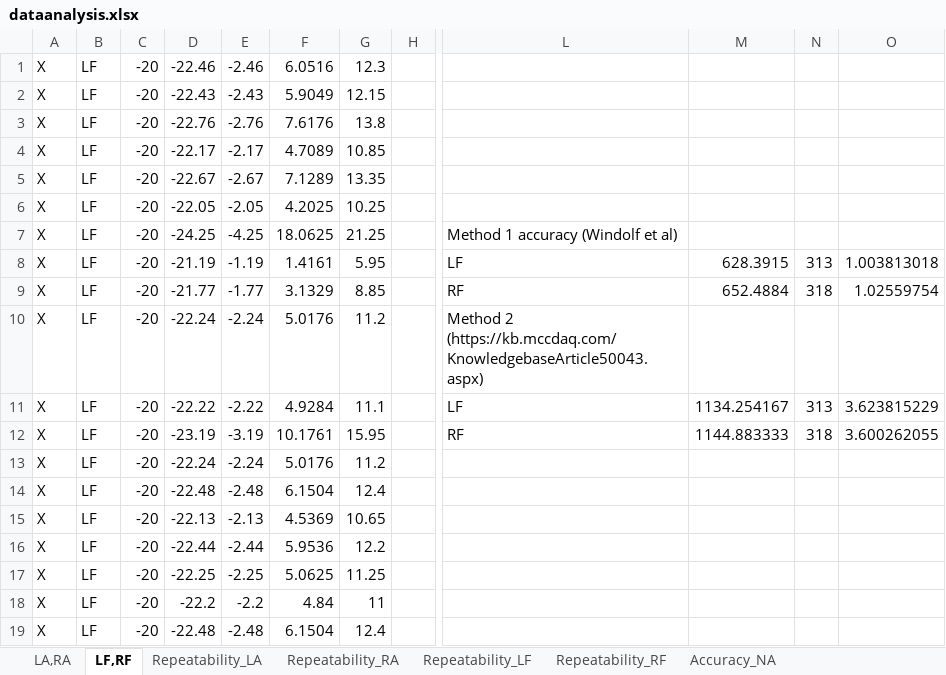
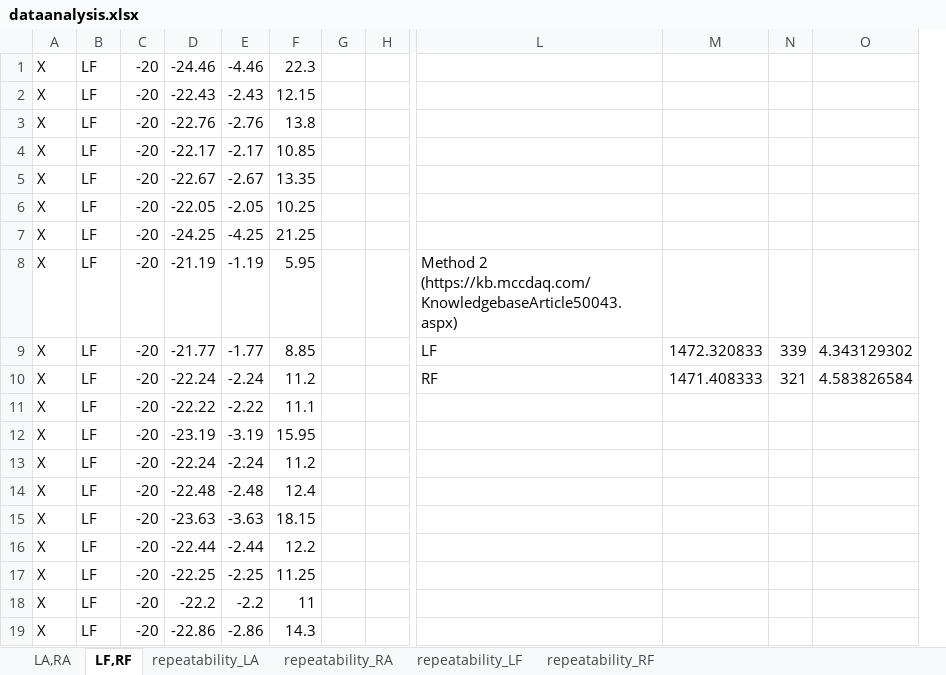
Before and after one commit to rashwinr/WISE, an Excel workbook: matlab/IEEE_sensors/data_matched/dataanalysis.xlsx, sheet LF,RF, drawn as a sheet; only a part is shown, gaps mark what is left out; values as stored, in another font and other column widths than the file's, no borders; removed rows and columns are numbered as before the commit, all else as after; the diff covers the shown part only; the diff names each change by its address in the sheet, - before the commit and + after, or states it on an @@ line.

Commit message:
Repeatability and accuracy for IEEEsensors

```diff
--- a/matlab/IEEE_sensors/data_matched/dataanalysis.xlsx (sheet LF,RF)
+++ b/matlab/IEEE_sensors/data_matched/dataanalysis.xlsx (sheet LF,RF)
-sheet tab: Repeatability_LA
+sheet tab: repeatability_RA
-sheet tab: Repeatability_RA
+sheet tab: repeatability_LF
-sheet tab: Repeatability_LF
+sheet tab: repeatability_RF
-sheet tab: Accuracy_NA
+sheet tab: repeatability_LA
-sheet tab: Repeatability_RF
@@ sheet tab order changed: LA,RA | LF,RF | repeatability_LA | repeatability_RA | repeatability_LF | repeatability_RF @@
-column F, rows 1-19: 6.0516 | 5.9049 | 7.6176 | 4.7089 | 7.1289 | 4.2025 | 18.0625 | 1.4161 | 3.1329 | 5.0176 | 4.9284 | 10.1761 | 5.0176 | 6.1504 | 4.5369 | 5.9536 | 5.0625 | 4.84 | 6.1504
+column G, empty
-D1: -22.46
+D1: -24.46
-E1: -2.46
+E1: -4.46
-F1: 12.3
+F1: 22.3
-L7: Method 1 accuracy (Windolf et al)
+L7: (empty)
-L8: LF
+L8: Method 2 (https://kb.mccdaq.com/KnowledgebaseArticle50043.aspx)
-M8: 628.3915
+M8: (empty)
-N8: 313
+N8: (empty)
-O8: 1.003813018
+O8: (empty)
-L9: RF
+L9: LF
-M9: 652.4884
+M9: 1472.320833
-N9: 318
+N9: 339
-O9: 1.02559754
+O9: 4.343129302
-L10: Method 2 (https://kb.mccdaq.com/KnowledgebaseArticle50043.aspx)
+L10: RF
-M10: (empty)
+M10: 1471.408333
-N10: (empty)
+N10: 321
-O10: (empty)
+O10: 4.583826584
-L11: LF
+L11: (empty)
-M11: 1134.254167
+M11: (empty)
-N11: 313
+N11: (empty)
-O11: 3.623815229
+O11: (empty)
-L12: RF
+L12: (empty)
-M12: 1144.883333
+M12: (empty)
-N12: 318
+N12: (empty)
-O12: 3.600262055
+O12: (empty)
-D15: -22.13
+D15: -23.63
-E15: -2.13
+E15: -3.63
-F15: 10.65
+F15: 18.15
-D19: -22.48
+D19: -22.86
-E19: -2.48
+E19: -2.86
-F19: 12.4
+F19: 14.3
```
Also changed, not shown: 321 edited cells elsewhere in this sheet, sheet repeatability_RA, sheet repeatability_RF, sheet repeatability_LF, sheet repeatability_LA, sheet LA,RA, 10 other files.
